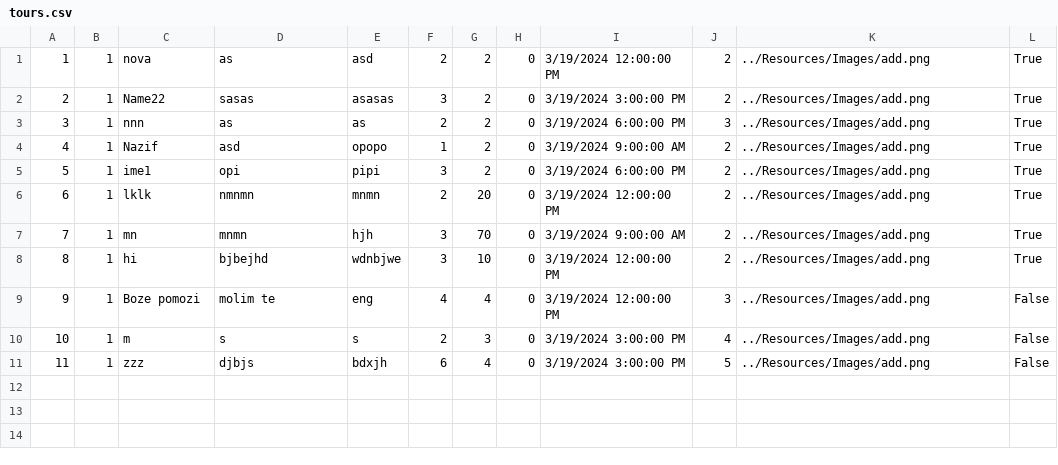
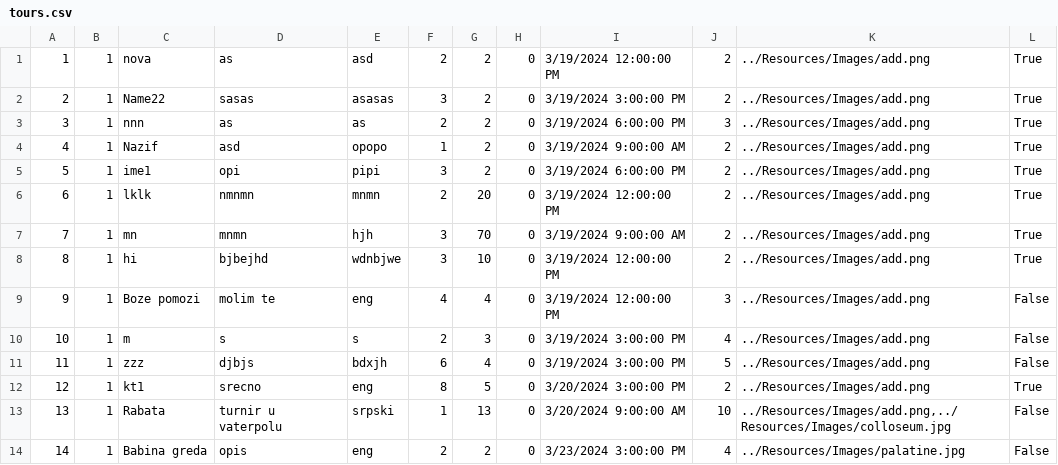
Before and after one commit to m4r1n4181/BookingApp, a CSV file: Resources/Data/tours.csv, drawn as a sheet; the diff names each change by its address in the sheet, - before the commit and + after, or states it on an @@ line.

```diff
--- a/Resources/Data/tours.csv
+++ b/Resources/Data/tours.csv
+row 12: 12 | 1 | kt1 | srecno | eng | 8 | 5 | 0 | 3/20/2024 3:00:00 PM | 2 | ../Resources/Images/add.png | True
+row 13: 13 | 1 | Rabata | turnir u vaterpolu | srpski | 1 | 13 | 0 | 3/20/2024 9:00:00 AM | 10 | ../Resources/Images/add.png,../Resources/Images/colloseum.jpg | False
+row 14: 14 | 1 | Babina greda | opis | eng | 2 | 2 | 0 | 3/23/2024 3:00:00 PM | 4 | ../Resources/Images/palatine.jpg | False
```
Also changed, not shown: Resources/Data/accommodation-reservation.csv, Resources/Data/accommodations.csv, 9 other files.
